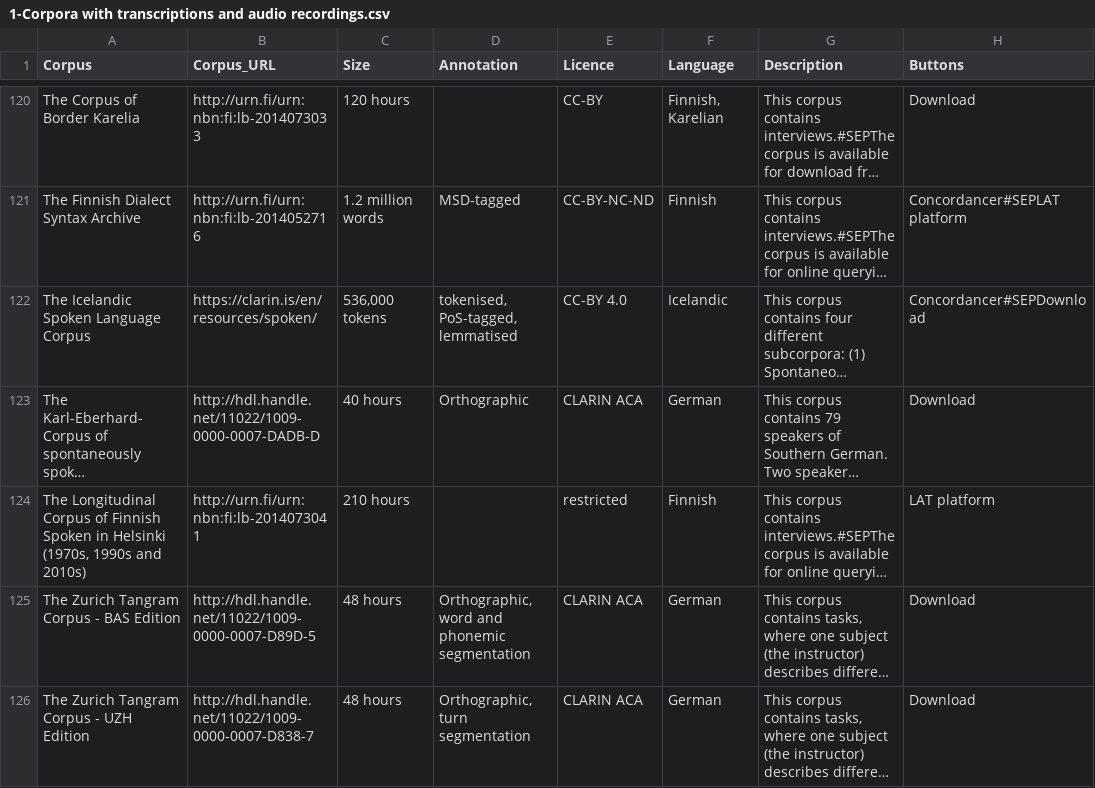
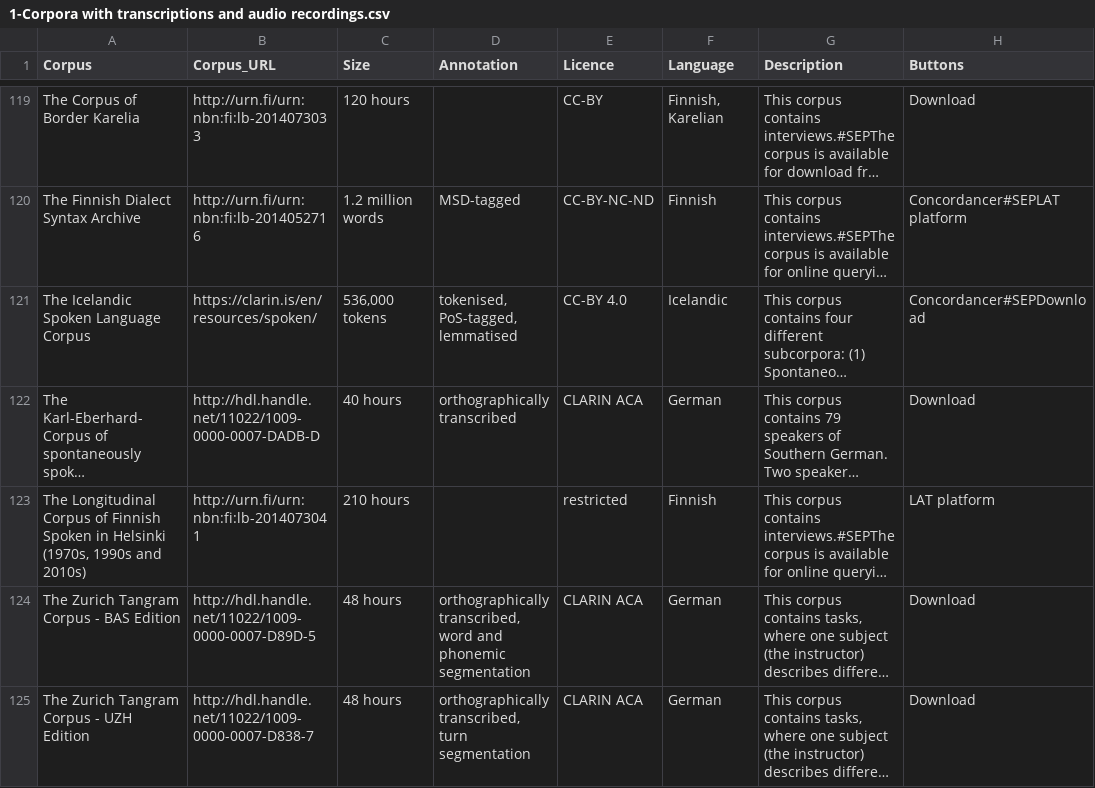
Before and after one commit to clarin-eric/resource-families-html-generator, a CSV file: resource_families/Spoken corpora/1-Spoken corpora in the CLARIN infrastructure/1-Corpora with transcriptions and audio recordings.csv, drawn as a sheet; only a part is shown, gaps mark what is left out; long unchanged cells end in …; addresses are those after the commit; the diff covers the shown part only; the diff names each change by its address in the sheet, - before the commit and + after, or states it on an @@ line.

```diff
--- a/resource_families/Spoken corpora/1-Spoken corpora in the CLARIN infrastructure/1-Corpora with transcriptions and audio recordings.csv
+++ b/resource_families/Spoken corpora/1-Spoken corpora in the CLARIN infrastructure/1-Corpora with transcriptions and audio recordings.csv
-D122 (Annotation): Orthographic
+D122 (Annotation): orthographically transcribed
-D124 (Annotation): Orthographic, word and…
+D124 (Annotation): orthographically transcribed, word and…
-D125 (Annotation): Orthographic, turn segmentation
+D125 (Annotation): orthographically transcribed, turn segmentation
```
Also changed, not shown: 1 removed row and 41 edited cells elsewhere in this file.
